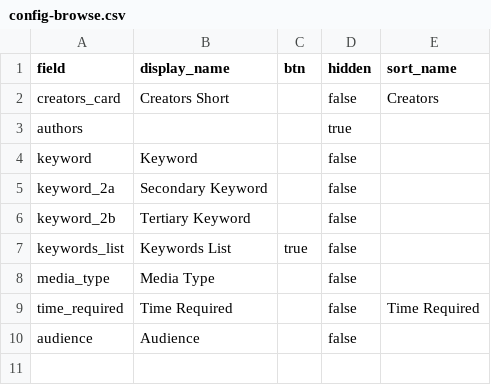
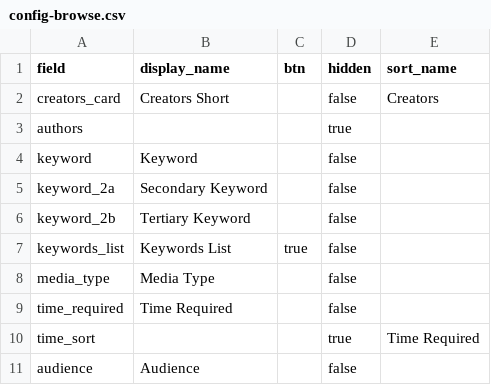
Before and after one commit to cmu-lib/poem-cb, a CSV file: _data/config-browse.csv, drawn as a sheet.

```diff
--- a/_data/config-browse.csv
+++ b/_data/config-browse.csv
@@ -8,3 +8,4 @@ keywords_list,Keywords List,true,false,
 media_type,Media Type,,false,
-time_required,Time Required,,false,Time Required
+time_required,Time Required,,false,
+time_sort,,,true,Time Required
 audience,Audience,,false,
```
Also changed, not shown: _data/poem.csv.
